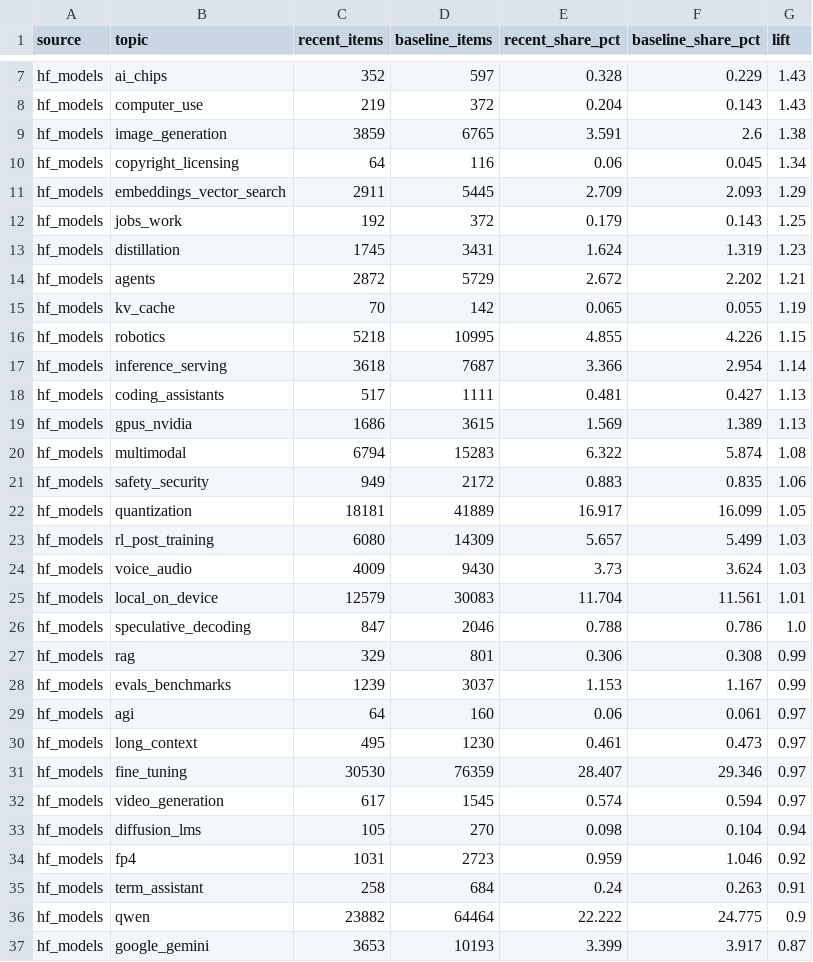
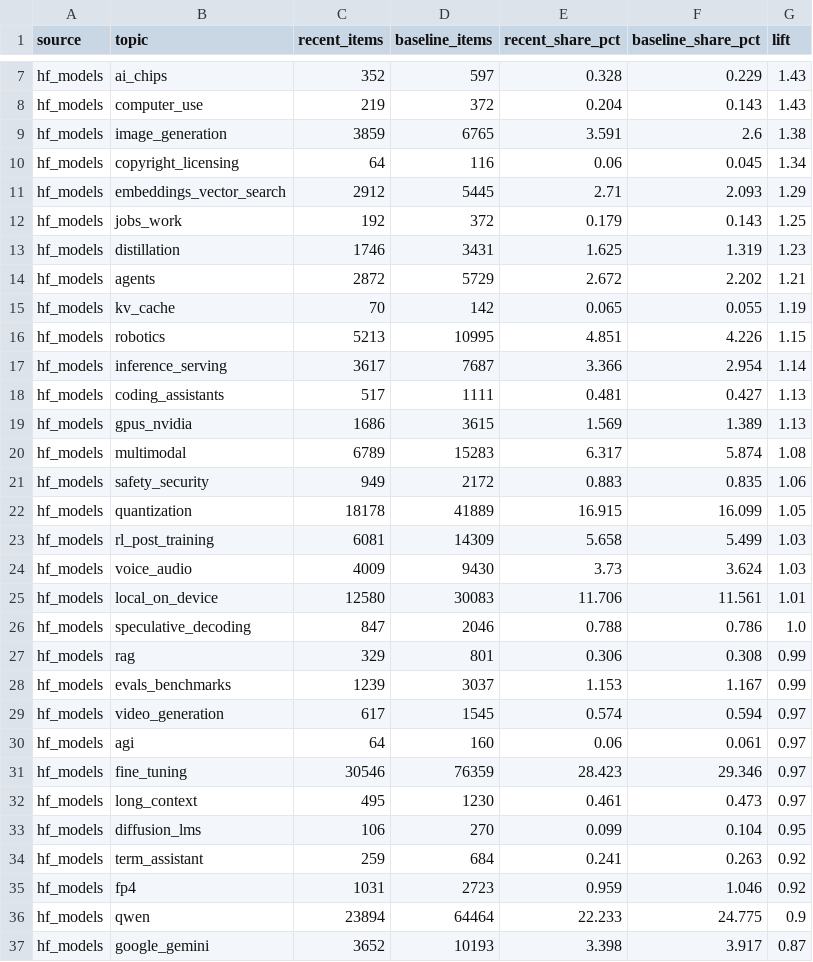
Before and after one commit to ZiqiWang-Zoe/ai-attention-tracker, a CSV file: data/rising_topics.csv, drawn as a sheet; only a part is shown, gaps mark what is left out; the diff covers the shown part only.

```diff
--- a/data/rising_topics.csv
+++ b/data/rising_topics.csv
@@ -10,17 +10,17 @@ hf_models,image_generation,3859,6765,3.591,2.6,1.38
 hf_models,copyright_licensing,64,116,0.06,0.045,1.34
-hf_models,embeddings_vector_search,2911,5445,2.709,2.093,1.29
+hf_models,embeddings_vector_search,2912,5445,2.71,2.093,1.29
 hf_models,jobs_work,192,372,0.179,0.143,1.25
-hf_models,distillation,1745,3431,1.624,1.319,1.23
+hf_models,distillation,1746,3431,1.625,1.319,1.23
 hf_models,agents,2872,5729,2.672,2.202,1.21
 hf_models,kv_cache,70,142,0.065,0.055,1.19
-hf_models,robotics,5218,10995,4.855,4.226,1.15
-hf_models,inference_serving,3618,7687,3.366,2.954,1.14
+hf_models,robotics,5213,10995,4.851,4.226,1.15
+hf_models,inference_serving,3617,7687,3.366,2.954,1.14
 hf_models,coding_assistants,517,1111,0.481,0.427,1.13
 hf_models,gpus_nvidia,1686,3615,1.569,1.389,1.13
-hf_models,multimodal,6794,15283,6.322,5.874,1.08
+hf_models,multimodal,6789,15283,6.317,5.874,1.08
 hf_models,safety_security,949,2172,0.883,0.835,1.06
-hf_models,quantization,18181,41889,16.917,16.099,1.05
-hf_models,rl_post_training,6080,14309,5.657,5.499,1.03
+hf_models,quantization,18178,41889,16.915,16.099,1.05
+hf_models,rl_post_training,6081,14309,5.658,5.499,1.03
 hf_models,voice_audio,4009,9430,3.73,3.624,1.03
-hf_models,local_on_device,12579,30083,11.704,11.561,1.01
+hf_models,local_on_device,12580,30083,11.706,11.561,1.01
 hf_models,speculative_decoding,847,2046,0.788,0.786,1.0
@@ -28,10 +28,10 @@ hf_models,rag,329,801,0.306,0.308,0.99
 hf_models,evals_benchmarks,1239,3037,1.153,1.167,0.99
+hf_models,video_generation,617,1545,0.574,0.594,0.97
 hf_models,agi,64,160,0.06,0.061,0.97
+hf_models,fine_tuning,30546,76359,28.423,29.346,0.97
 hf_models,long_context,495,1230,0.461,0.473,0.97
-hf_models,fine_tuning,30530,76359,28.407,29.346,0.97
-hf_models,video_generation,617,1545,0.574,0.594,0.97
-hf_models,diffusion_lms,105,270,0.098,0.104,0.94
+hf_models,diffusion_lms,106,270,0.099,0.104,0.95
+hf_models,term_assistant,259,684,0.241,0.263,0.92
 hf_models,fp4,1031,2723,0.959,1.046,0.92
-hf_models,term_assistant,258,684,0.24,0.263,0.91
-hf_models,qwen,23882,64464,22.222,24.775,0.9
-hf_models,google_gemini,3653,10193,3.399,3.917,0.87
+hf_models,qwen,23894,64464,22.233,24.775,0.9
+hf_models,google_gemini,3652,10193,3.398,3.917,0.87
```
Also changed, not shown: 10 moved rows and 13 edited cells elsewhere in this file, data/share_of_voice_monthly.csv, data/source_daily.csv, 3 other files.
